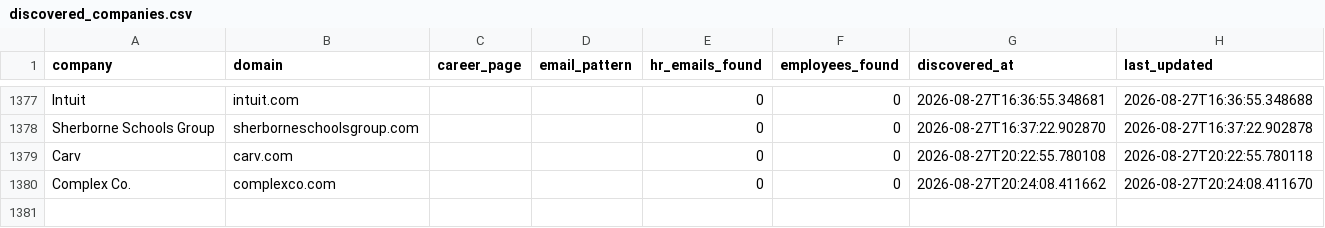
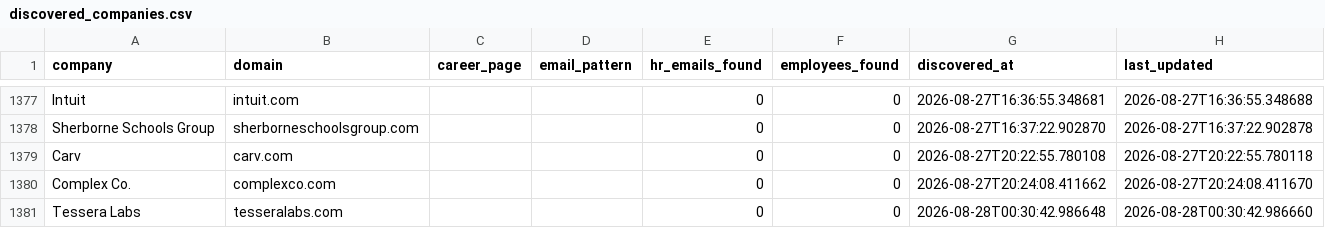
Before and after one commit to githubajaydhage/autoapply-resume-automation, a CSV file: data/discovered_companies.csv, drawn as a sheet; only a part is shown, gaps mark what is left out.

```diff
--- a/data/discovered_companies.csv
+++ b/data/discovered_companies.csv
@@ -1380 +1380,2 @@ Carv,carv.com,,,0,0,2026-08-27T20:22:55.780108,2026-08-27T20:22:55.780118
 Complex Co.,complexco.com,,,0,0,2026-08-27T20:24:08.411662,2026-08-27T20:24:08.411670
+Tessera Labs,tesseralabs.com,,,0,0,2026-08-28T00:30:42.986648,2026-08-28T00:30:42.986660
```
